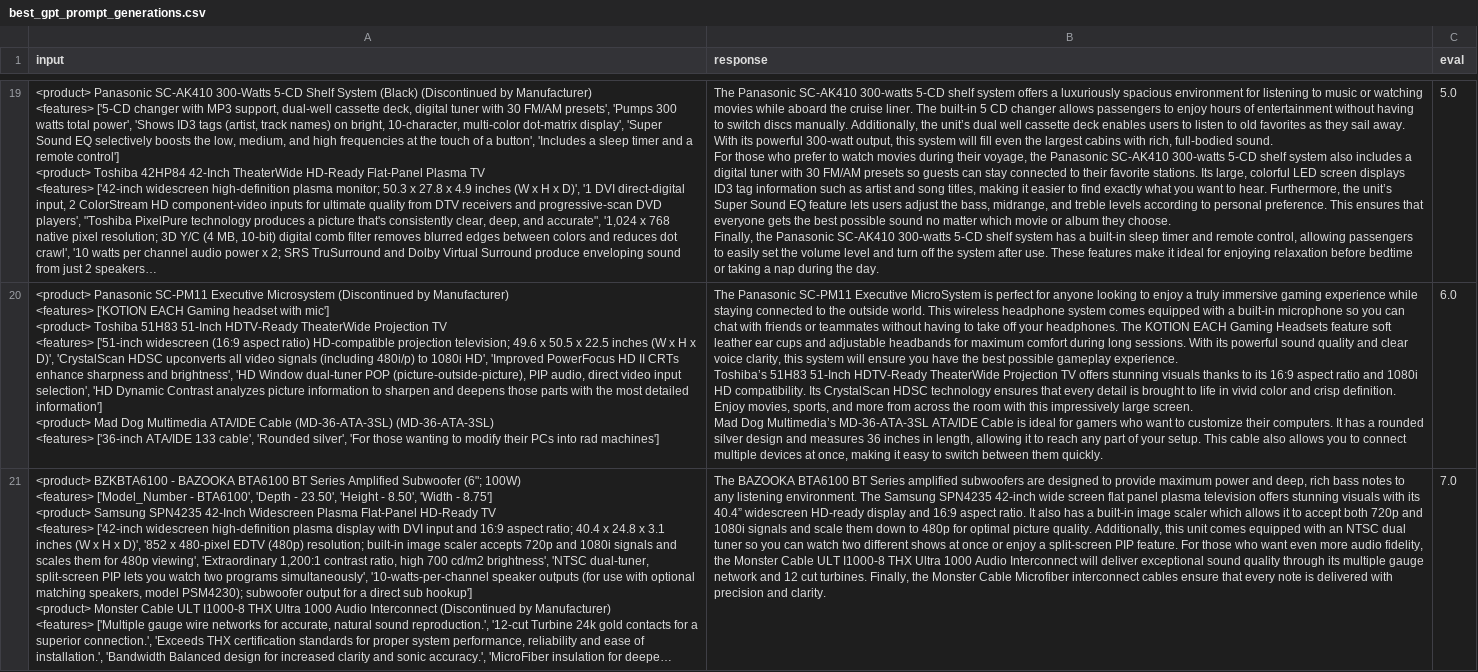
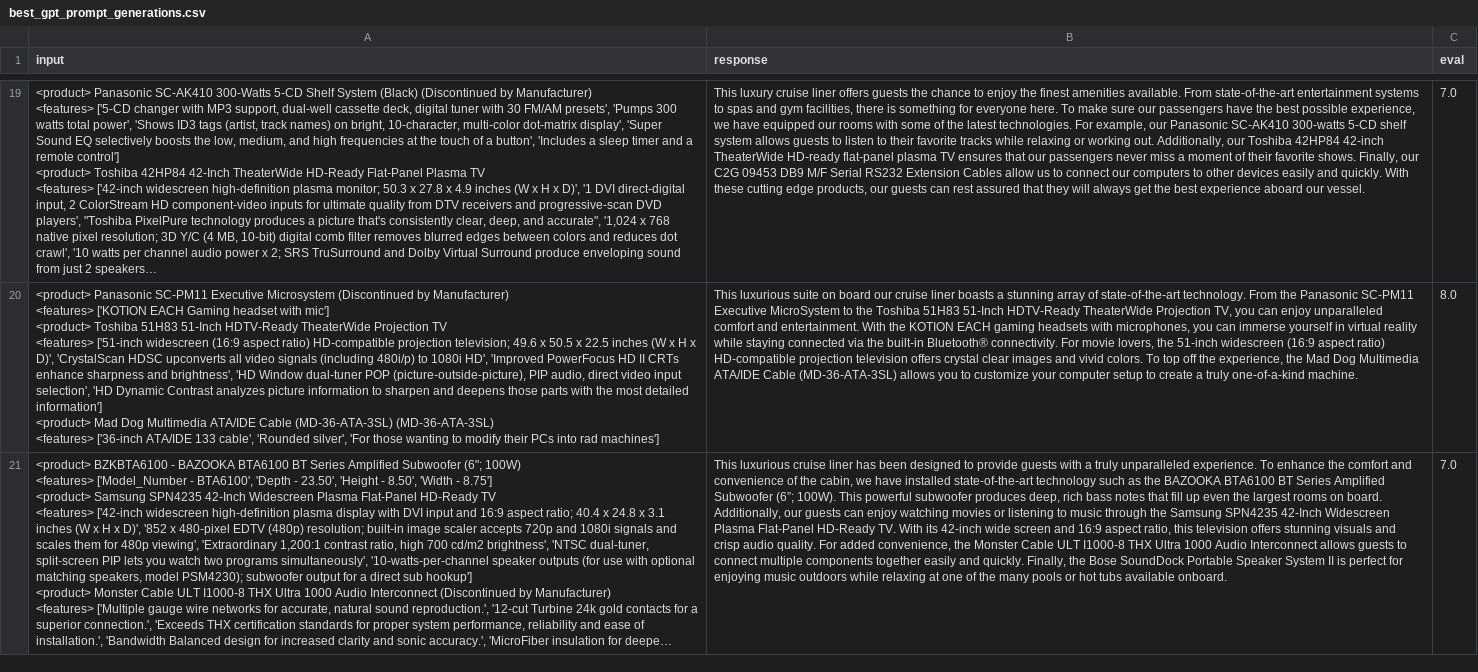
Before and after one commit to lorenzobagnol/alpaca-lora-CLMs4BPO, a CSV file: best_gpt_prompt_generations.csv, drawn as a sheet; only a part is shown, gaps mark what is left out; long unchanged cells end in …; ↵ is a line break in a cell; the diff covers the shown part only; the diff names each change by its address in the sheet, - before the commit and + after, or states it on an @@ line.

```diff
--- a/best_gpt_prompt_generations.csv
+++ b/best_gpt_prompt_generations.csv
-B19 (response): The Panasonic SC-AK410 300-watts 5-CD shelf system offers a luxuriously spacious environment for listening to music or watching movies while aboard the cruise liner. The built-in 5 CD changer allows passengers to enjoy hours of entertainment without having to switch discs manually. Additionally, the unit’s dual well cassette deck enables users to listen to old favorites as they sail away. With its powerful 300-watt output, this system will fill even the largest cabins with rich, full-bodied sound. ↵ For those who prefer to watch movies during their voyage, the Panasonic SC-AK410 300-watts 5-CD shelf system also includes a digital tuner with 30 FM/AM presets so guests can stay connected to their favorite stations. Its large, colorful LED screen displays ID3 tag information such as artist and song titles, making it easier to find exactly what you want to hear. Furthermore, the unit’s Super Sound EQ feature lets users adjust the bass, midrange, and treble levels according to personal preference. This ensures that everyone gets the best possible sound no matter which movie or album they choose. ↵ Finally, the Panasonic SC-AK410 300-watts 5-CD shelf system has a built-in sleep timer and remote control, allowing passengers to easily set the volume level and turn off the system after use. These features make it ideal for enjoying relaxation before bedtime or taking a nap during the day.
+B19 (response): This luxury cruise liner offers guests the chance to enjoy the finest amenities available. From state-of-the-art entertainment systems to spas and gym facilities, there is something for everyone here. To make sure our passengers have the best possible experience, we have equipped our rooms with some of the latest technologies. For example, our Panasonic SC-AK410 300-watts 5-CD shelf system allows guests to listen to their favorite tracks while relaxing or working out. Additionally, our Toshiba 42HP84 42-inch TheaterWide HD-ready flat-panel plasma TV ensures that our passengers never miss a moment of their favorite shows. Finally, our C2G 09453 DB9 M/F Serial RS232 Extension Cables allow us to connect our computers to other devices easily and quickly. With these cutting edge products, our guests can rest assured that they will always get the best experience aboard our vessel.
-C19 (eval): 5.0
+C19 (eval): 7.0
-B20 (response): The Panasonic SC-PM11 Executive MicroSystem is perfect for anyone looking to enjoy a truly immersive gaming experience while staying connected to the outside world. This wireless headphone system comes equipped with a built-in microphone so you can chat with friends or teammates without having to take off your headphones. The KOTION EACH Gaming Headsets feature soft leather ear cups and adjustable headbands for maximum comfort during long sessions. With its powerful sound quality and clear voice clarity, this system will ensure you have the best possible gameplay experience. ↵ Toshiba’s 51H83 51-Inch HDTV-Ready TheaterWide Projection TV offers stunning visuals thanks to its 16:9 aspect ratio and 1080i HD compatibility. Its CrystalScan HDSC technology ensures that every detail is brought to life in vivid color and crisp definition. Enjoy movies, sports, and more from across the room with this impressively large screen. ↵ Mad Dog Multimedia’s MD-36-ATA-3SL ATA/IDE Cable is ideal for gamers who want to customize their computers. It has a rounded silver design and measures 36 inches in length, allowing it to reach any part of your setup. This cable also allows you to connect multiple devices at once, making it easy to switch between them quickly.
+B20 (response): This luxurious suite on board our cruise liner boasts a stunning array of state-of-the-art technology. From the Panasonic SC-PM11 Executive MicroSystem to the Toshiba 51H83 51-Inch HDTV-Ready TheaterWide Projection TV, you can enjoy unparalleled comfort and entertainment. With the KOTION EACH gaming headsets with microphones, you can immerse yourself in virtual reality while staying connected via the built-in Bluetooth® connectivity. For movie lovers, the 51-inch widescreen (16:9 aspect ratio) HD-compatible projection television offers crystal clear images and vivid colors. To top off the experience, the Mad Dog Multimedia ATA/IDE Cable (MD-36-ATA-3SL) allows you to customize your computer setup to create a truly one-of-a-kind machine.
-C20 (eval): 6.0
+C20 (eval): 8.0
-B21 (response): The BAZOOKA BTA6100 BT Series amplified subwoofers are designed to provide maximum power and deep, rich bass notes to any listening environment. The Samsung SPN4235 42-inch wide screen flat panel plasma television offers stunning visuals with its 40.4” widescreen HD-ready display and 16:9 aspect ratio. It also has a built-in image scaler which allows it to accept both 720p and 1080i signals and scale them down to 480p for optimal picture quality. Additionally, this unit comes equipped with an NTSC dual tuner so you can watch two different shows at once or enjoy a split-screen PIP feature. For those who want even more audio fidelity, the Monster Cable ULT I1000-8 THX Ultra 1000 Audio Interconnect will deliver exceptional sound quality through its multiple gauge network and 12 cut turbines. Finally, the Monster Cable Microfiber interconnect cables ensure that every note is delivered with precision and clarity.
+B21 (response): This luxurious cruise liner has been designed to provide guests with a truly unparalleled experience. To enhance the comfort and convenience of the cabin, we have installed state-of-the-art technology such as the BAZOOKA BTA6100 BT Series Amplified Subwoofer (6”; 100W). This powerful subwoofer produces deep, rich bass notes that fill up even the largest rooms on board. Additionally, our guests can enjoy watching movies or listening to music through the Samsung SPN4235 42-Inch Widescreen Plasma Flat-Panel HD-Ready TV. With its 42-inch wide screen and 16:9 aspect ratio, this television offers stunning visuals and crisp audio quality. For added convenience, the Monster Cable ULT I1000-8 THX Ultra 1000 Audio Interconnect allows guests to connect multiple components together easily and quickly. Finally, the Bose SoundDock Portable Speaker System II is perfect for enjoying music outdoors while relaxing at one of the many pools or hot tubs available onboard.
```
Also changed, not shown: 31 edited cells elsewhere in this file, 3 other files.
